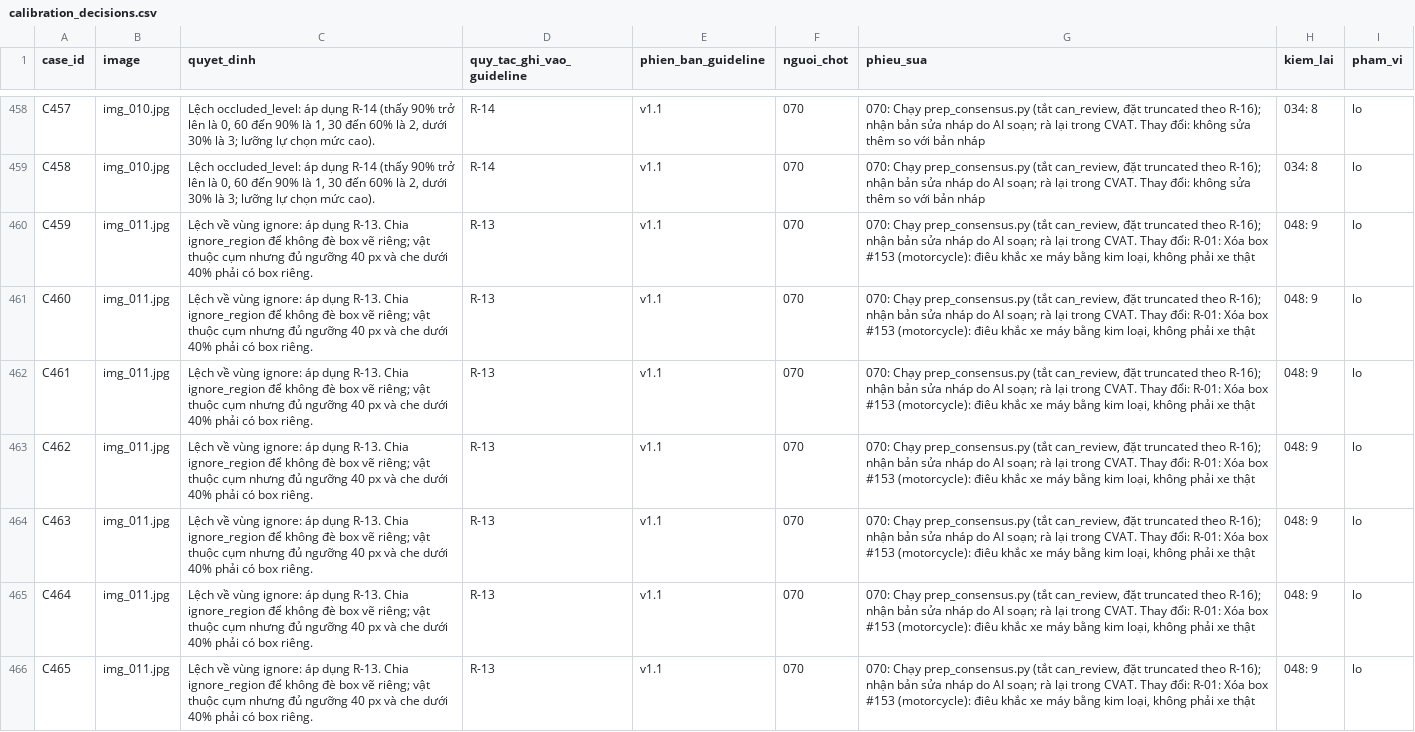
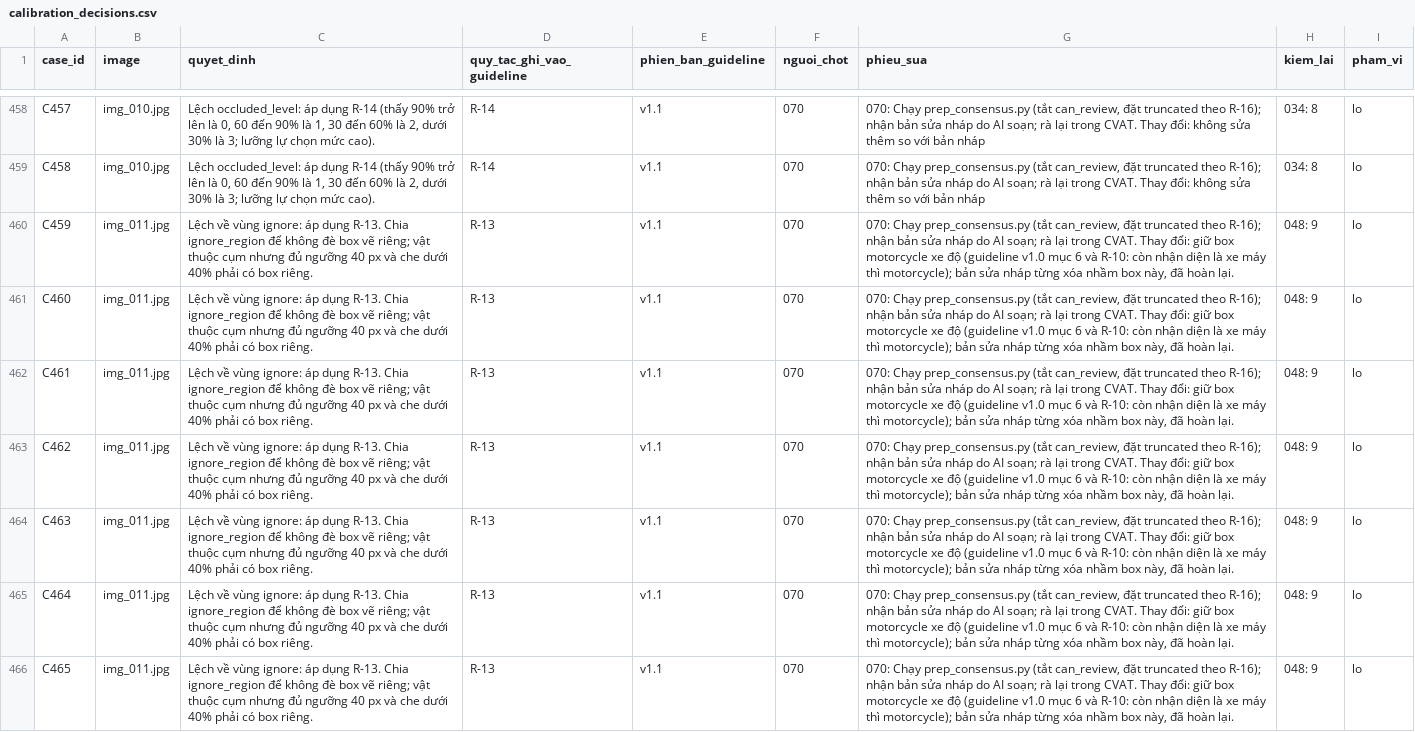
Before and after one commit to Pennywise111124/K5-L23-Day07-KhongBietNua-Guideline-Taxonomy-QC, a CSV file: submission/qc/calibration_decisions.csv, drawn as a sheet; only a part is shown, gaps mark what is left out; the diff covers the shown part only; the diff names each change by its address in the sheet, - before the commit and + after, or states it on an @@ line.

```diff
--- a/submission/qc/calibration_decisions.csv
+++ b/submission/qc/calibration_decisions.csv
-G460:G466 (phieu_sua): …Thay đổi: R-01: Xóa box #153 (motorcycle): điêu khắc xe máy bằng kim loại, không phải xe thật
+G460:G466 (phieu_sua): …Thay đổi: giữ box motorcycle xe độ (guideline v1.0 mục 6 và R-10: còn nhận diện là xe máy thì motorcycle); bản sửa nháp từng xóa nhầm box này, đã hoàn lại.
```
Also changed, not shown: 37 edited cells elsewhere in this file, fix_log.csv, submission/qc/labels_calibrated.csv, 26 other files.
